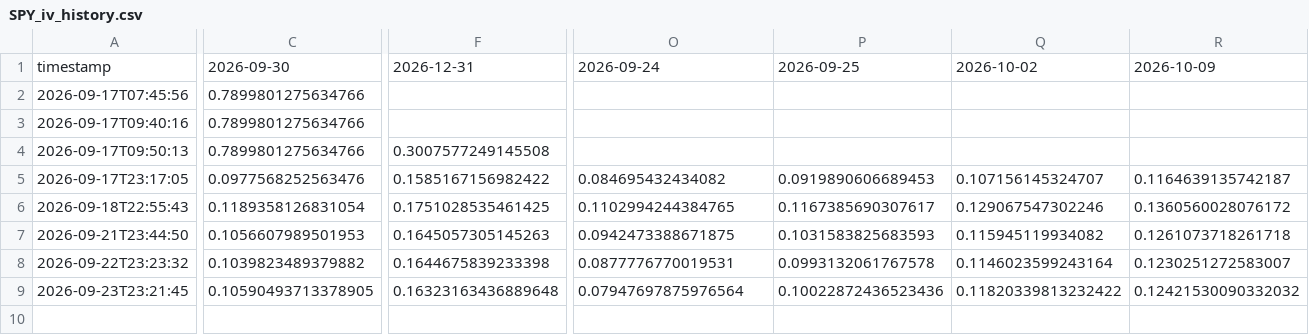
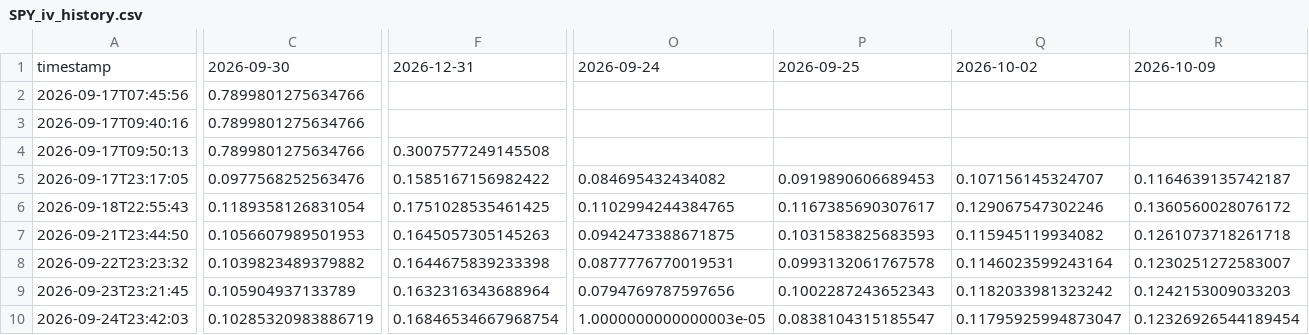
Before and after one commit to sherifabdel-ship-it/OhOptionTee, a CSV file: outputs/SPY_iv_history.csv, drawn as a sheet; only a part is shown, gaps mark what is left out; rows hold the shown columns only; the diff covers the shown part only; the diff names each change by its address in the sheet, - before the commit and + after, or states it on an @@ line.

```diff
--- a/outputs/SPY_iv_history.csv
+++ b/outputs/SPY_iv_history.csv
-C9: 0.10590493713378905
+C9: 0.105904937133789
-F9: 0.16323163436889648
+F9: 0.1632316343688964
-O9: 0.07947697875976564
+O9: 0.0794769787597656
-P9: 0.10022872436523436
+P9: 0.1002287243652343
-Q9: 0.11820339813232422
+Q9: 0.1182033981323242
-R9: 0.12421530090332032
+R9: 0.1242153009033203
+row 10: 2026-09-24T23:42:03 | 0.10285320983886719 | 0.16846534667968754 | 1.0000000000000003e-05 | 0.0838104315185547 | 0.11795925994873047 | 0.12326926544189454
```
Also changed, not shown: 12 edited cells elsewhere in this file, outputs/ETHU_iv_history.csv, outputs/USO_iv_history.csv, 12 other files.
